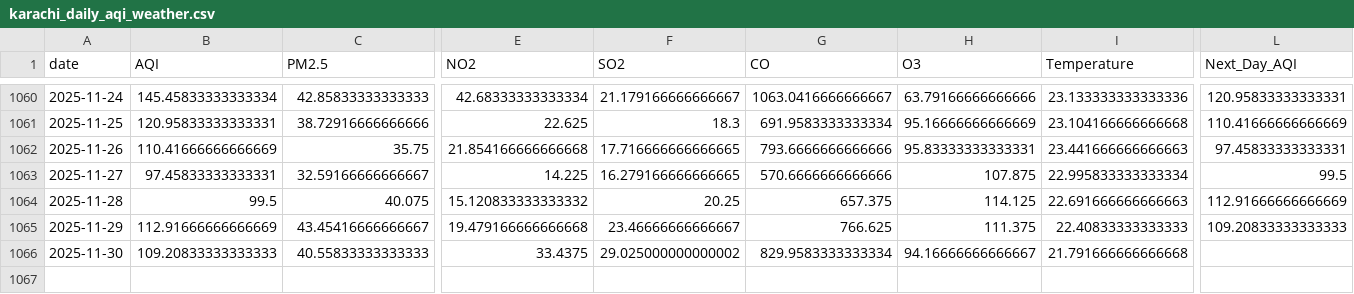
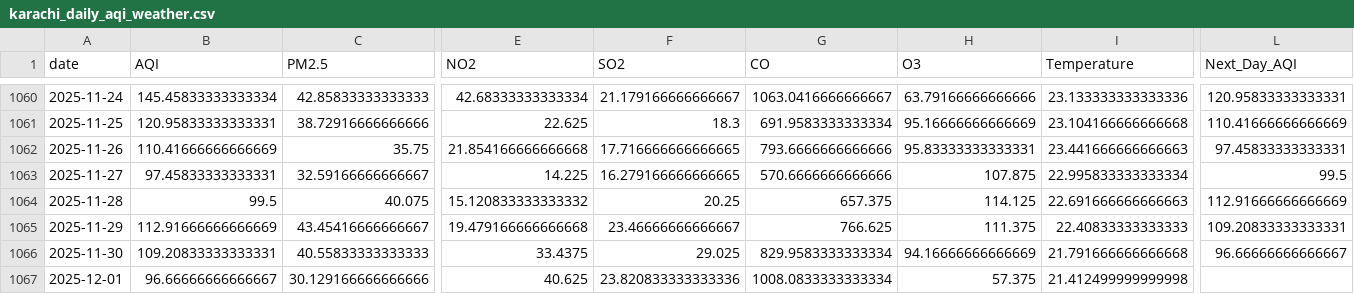
Before and after one commit to SheemaMasood381/Pearls-Karachi-AQI-Prediction-for-next-3-days-, a CSV file: data/karachi_daily_aqi_weather.csv, drawn as a sheet; only a part is shown, gaps mark what is left out; rows hold the shown columns only; the diff names each change by its address in the sheet, - before the commit and + after, or states it on an @@ line.

```diff
--- a/data/karachi_daily_aqi_weather.csv
+++ b/data/karachi_daily_aqi_weather.csv
-L1065 (Next_Day_AQI): 109.20833333333333
+L1065 (Next_Day_AQI): 109.20833333333331
-B1066 (AQI): 109.20833333333333
+B1066 (AQI): 109.20833333333331
-F1066 (SO2): 29.025000000000002
+F1066 (SO2): 29.025
-H1066 (O3): 94.16666666666667
+H1066 (O3): 94.16666666666669
-L1066 (Next_Day_AQI): (empty)
+L1066 (Next_Day_AQI): 96.66666666666667
+row 1067: 2025-12-01 | 96.66666666666667 | 30.129166666666666 | 40.625 | 23.820833333333336 | 1008.0833333333334 | 57.375 | 21.412499999999998
```
Also changed, not shown: lime_explanations/lime_explanation.csv, processed_data/daily_karachi_preprocessed.csv, 4 other files.
